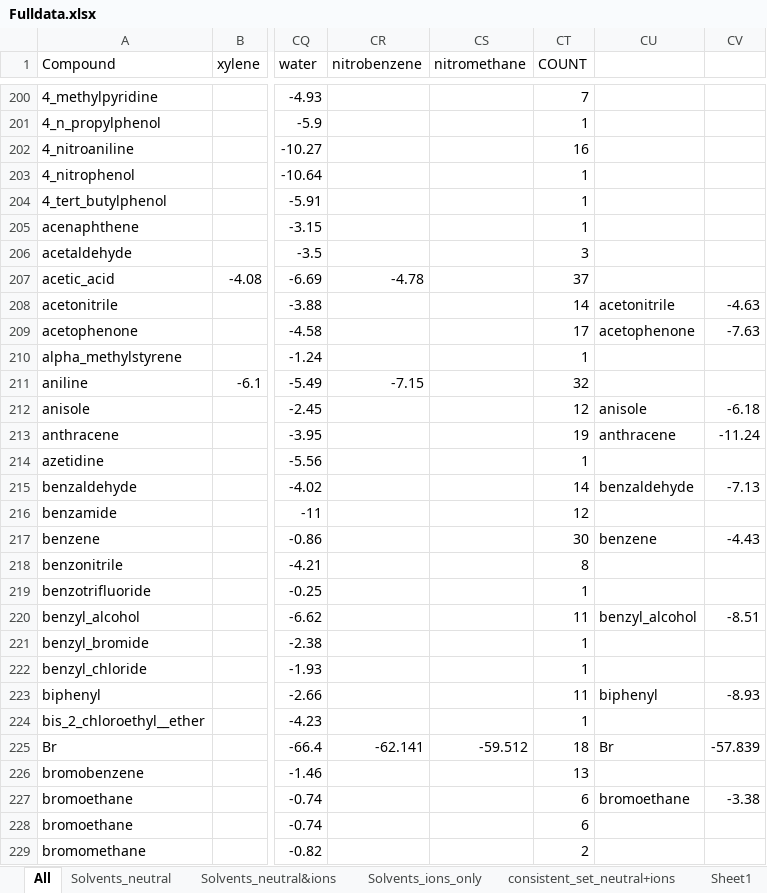
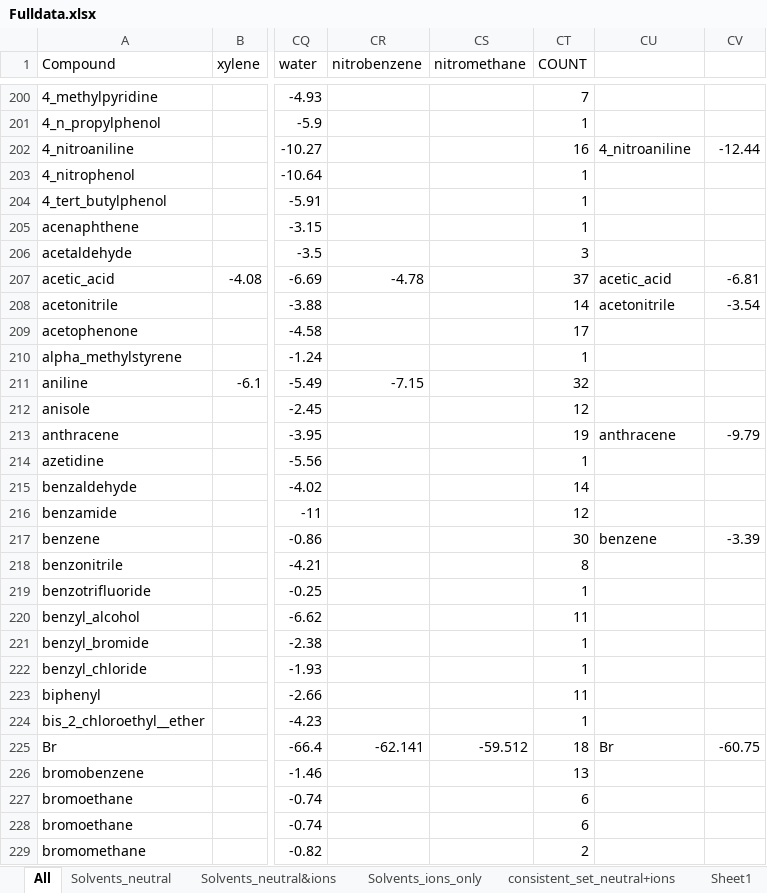
Before and after one commit to jbardhan/testasymmetry, an Excel workbook: mobley/mnsol/Fulldata.xlsx, sheet All, drawn as a sheet; only a part is shown, gaps mark what is left out; values as stored, in another font and other column widths than the file's, no borders; the diff covers the shown part only; the diff names each change by its address in the sheet, - before the commit and + after, or states it on an @@ line.

```diff
--- a/mobley/mnsol/Fulldata.xlsx (sheet All)
+++ b/mobley/mnsol/Fulldata.xlsx (sheet All)
-CU202: (empty)
+CU202: 4_nitroaniline
-CV202: (empty)
+CV202: -12.44
-CU207: (empty)
+CU207: acetic_acid
-CV207: (empty)
+CV207: -6.81
-CV208: -4.63
+CV208: -3.54
-CU209: acetophenone
+CU209: (empty)
-CV209: -7.63
+CV209: (empty)
-CU212: anisole
+CU212: (empty)
-CV212: -6.18
+CV212: (empty)
-CV213: -11.24
+CV213: -9.79
-CU215: benzaldehyde
+CU215: (empty)
-CV215: -7.13
+CV215: (empty)
-CV217: -4.43
+CV217: -3.39
-CU220: benzyl_alcohol
+CU220: (empty)
-CV220: -8.51
+CV220: (empty)
-CU223: biphenyl
+CU223: (empty)
-CV223: -8.93
+CV223: (empty)
-CV225: -57.839
+CV225: -60.75
-CU227: bromoethane
+CU227: (empty)
-CV227: -3.38
+CV227: (empty)
```
Also changed, not shown: 85 edited cells elsewhere in this sheet, formulas that keep their value, 1 other file.
